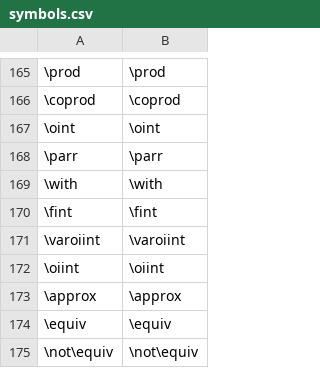
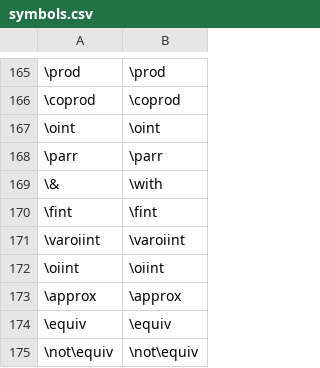
Before and after one commit to zaidalyafeai/ml-projects, a CSV file: texter/symbols.csv, drawn as a sheet; only a part is shown, gaps mark what is left out; the diff names each change by its address in the sheet, - before the commit and + after, or states it on an @@ line.

Commit message:
Update symbols.csv

```diff
--- a/texter/symbols.csv
+++ b/texter/symbols.csv
-A169: \with
+A169: \&
```
